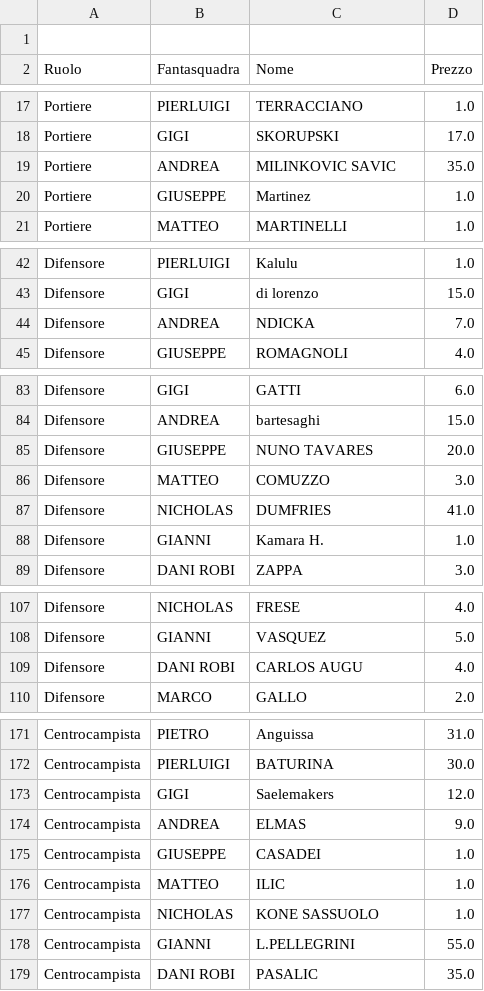
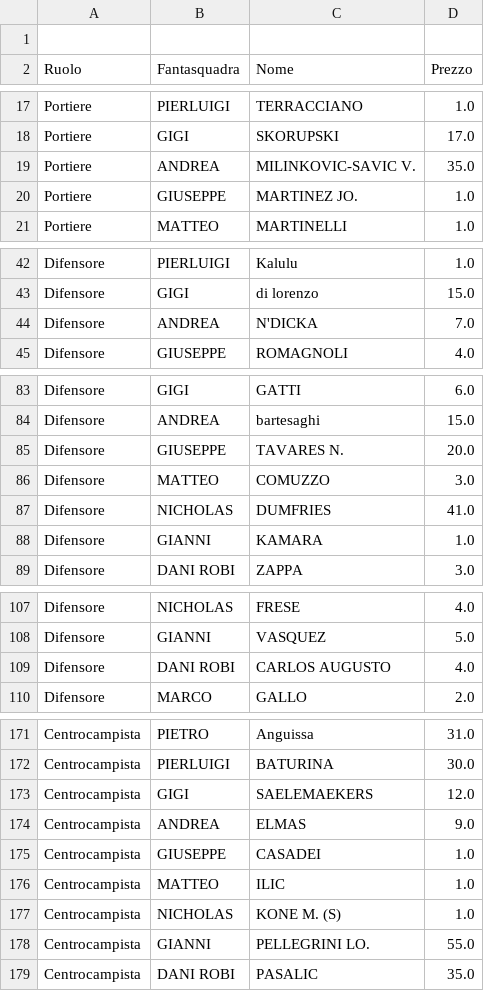
Before and after one commit to boo99ooq/managerleague, a CSV file: rose_complete.csv, drawn as a sheet; only a part is shown, gaps mark what is left out; the diff covers the shown part only.

Commit message:
Update rose_complete.csv

```diff
--- a/rose_complete.csv
+++ b/rose_complete.csv
@@ -18,4 +18,4 @@ Portiere,PIERLUIGI,TERRACCIANO,1.0
 Portiere,GIGI,SKORUPSKI,17.0
-Portiere,ANDREA,MILINKOVIC SAVIC,35.0
-Portiere,GIUSEPPE,Martinez,1.0
+Portiere,ANDREA,MILINKOVIC-SAVIC V.,35.0
+Portiere,GIUSEPPE,MARTINEZ JO.,1.0
 Portiere,MATTEO,MARTINELLI,1.0
@@ -43,3 +43,3 @@ Difensore,PIERLUIGI,Kalulu,1.0
 Difensore,GIGI,di lorenzo,15.0
-Difensore,ANDREA,NDICKA,7.0
+Difensore,ANDREA,N'DICKA,7.0
 Difensore,GIUSEPPE,ROMAGNOLI,4.0
@@ -84,6 +84,6 @@ Difensore,GIGI,GATTI,6.0
 Difensore,ANDREA,bartesaghi,15.0
-Difensore,GIUSEPPE,NUNO TAVARES,20.0
+Difensore,GIUSEPPE,TAVARES N.,20.0
 Difensore,MATTEO,COMUZZO,3.0
 Difensore,NICHOLAS,DUMFRIES,41.0
-Difensore,GIANNI,Kamara H.,1.0
+Difensore,GIANNI,KAMARA,1.0
 Difensore,DANI ROBI,ZAPPA,3.0
@@ -108,3 +108,3 @@ Difensore,NICHOLAS,FRESE,4.0
 Difensore,GIANNI,VASQUEZ,5.0
-Difensore,DANI ROBI,CARLOS AUGU,4.0
+Difensore,DANI ROBI,CARLOS AUGUSTO,4.0
 Difensore,MARCO,GALLO,2.0
@@ -172,3 +172,3 @@ Centrocampista,PIETRO,Anguissa,31.0
 Centrocampista,PIERLUIGI,BATURINA,30.0
-Centrocampista,GIGI,Saelemakers,12.0
+Centrocampista,GIGI,SAELEMAEKERS,12.0
 Centrocampista,ANDREA,ELMAS,9.0
@@ -176,4 +176,4 @@ Centrocampista,GIUSEPPE,CASADEI,1.0
 Centrocampista,MATTEO,ILIC,1.0
-Centrocampista,NICHOLAS,KONE SASSUOLO,1.0
-Centrocampista,GIANNI,L.PELLEGRINI,55.0
+Centrocampista,NICHOLAS,KONE M. (S),1.0
+Centrocampista,GIANNI,PELLEGRINI LO.,55.0
 Centrocampista,DANI ROBI,PASALIC,35.0
```
Also changed, not shown: 7 edited cells elsewhere in this file.
